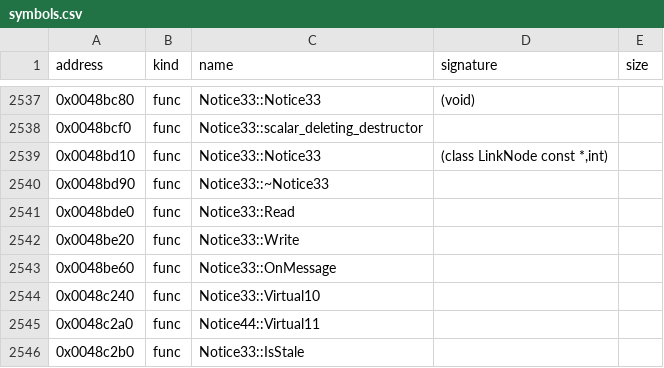
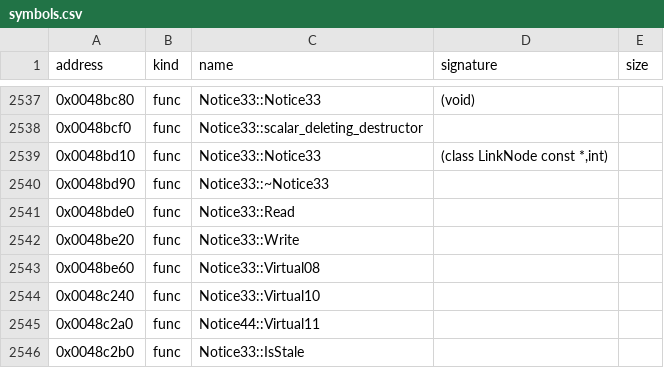
Before and after one commit to bicyclespokesperson/rebellion_modernized, a CSV file: symbols/symbols.csv, drawn as a sheet; only a part is shown, gaps mark what is left out.

```diff
--- a/symbols/symbols.csv
+++ b/symbols/symbols.csv
@@ -2542,3 +2542,3 @@ address,kind,name,signature,size
 0x0048be20,func,Notice33::Write,,
-0x0048be60,func,Notice33::OnMessage,,
+0x0048be60,func,Notice33::Virtual08,,
 0x0048c240,func,Notice33::Virtual10,,
```
Also changed, not shown: 14 other files.
